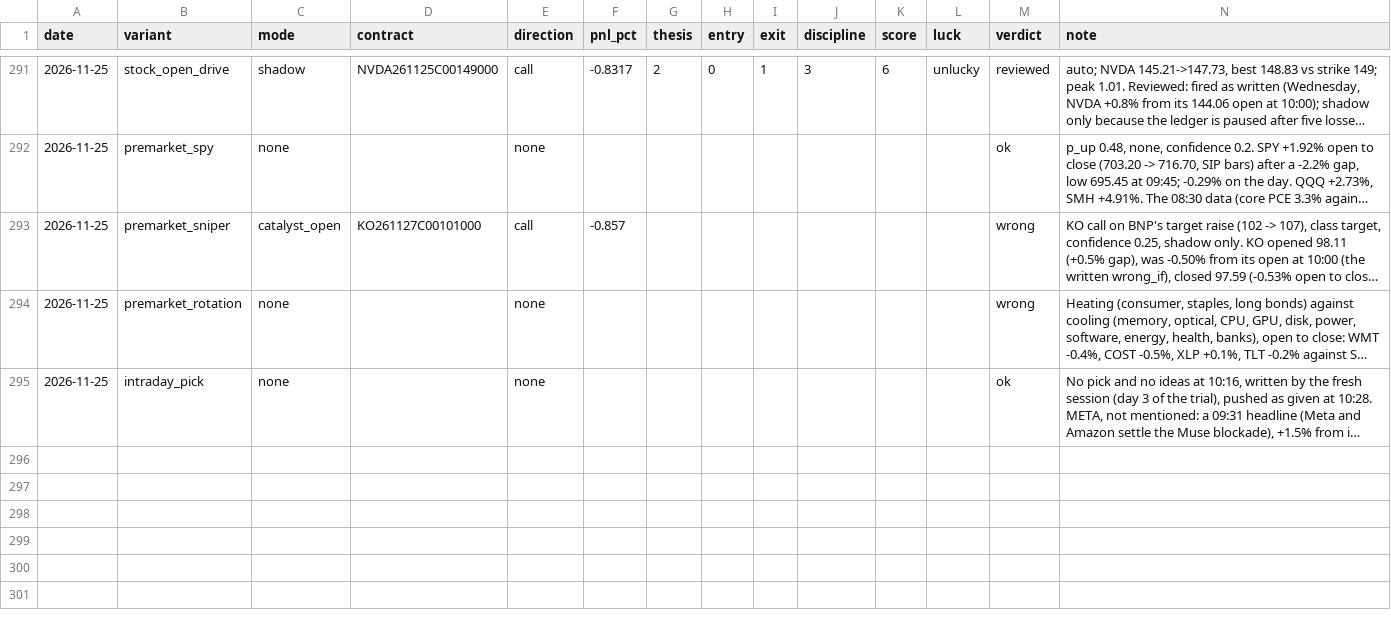
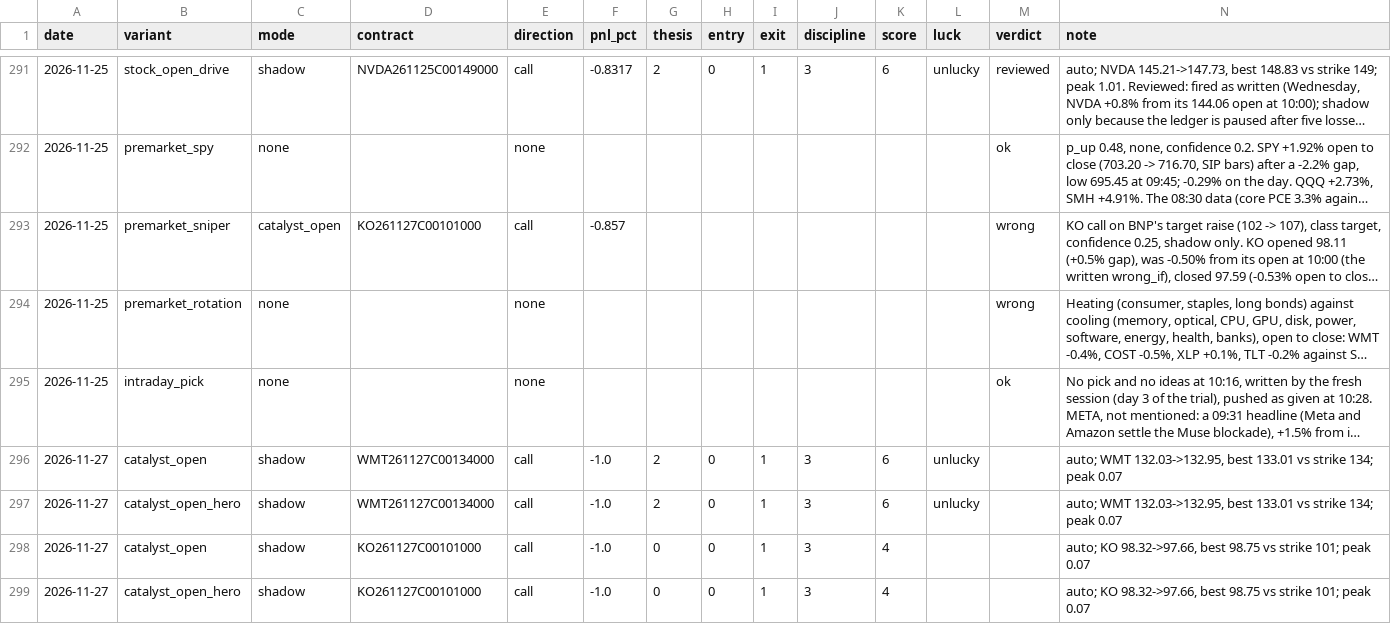
Before and after one commit to Cao-YMGG/Zero-or-Hero, a CSV file: journal/grades.csv, drawn as a sheet; only a part is shown, gaps mark what is left out; long unchanged cells end in …; the diff names each change by its address in the sheet, - before the commit and + after, or states it on an @@ line.

```diff
--- a/journal/grades.csv
+++ b/journal/grades.csv
+row 296: 2026-11-27 | catalyst_open | shadow | WMT261127C00134000 | call | -1.0 | 2 | 0 | 1 | 3 | 6 | unlucky |  | auto; WMT 132.03->132.95, best 133.01 vs strike 134; peak 0.07
+row 297: 2026-11-27 | catalyst_open_hero | shadow | WMT261127C00134000 | call | -1.0 | 2 | 0 | 1 | 3 | 6 | unlucky |  | auto; WMT 132.03->132.95, best 133.01 vs strike 134; peak 0.07
+row 298: 2026-11-27 | catalyst_open | shadow | KO261127C00101000 | call | -1.0 | 0 | 0 | 1 | 3 | 4 |  |  | auto; KO 98.32->97.66, best 98.75 vs strike 101; peak 0.07
+row 299: 2026-11-27 | catalyst_open_hero | shadow | KO261127C00101000 | call | -1.0 | 0 | 0 | 1 | 3 | 4 |  |  | auto; KO 98.32->97.66, best 98.75 vs strike 101; peak 0.07
```
Also changed, not shown: journal/opportunities.csv, 2 other files.
